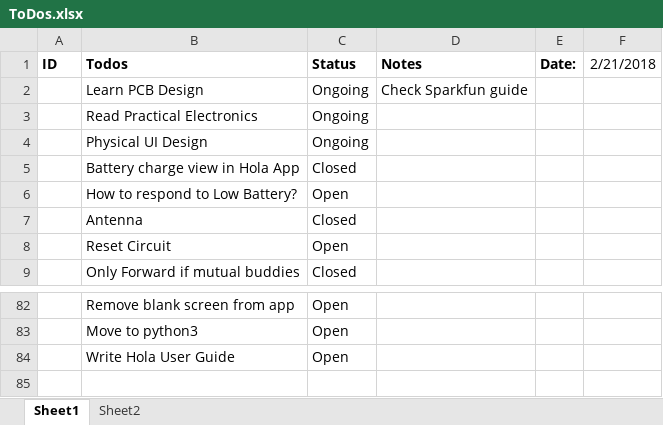
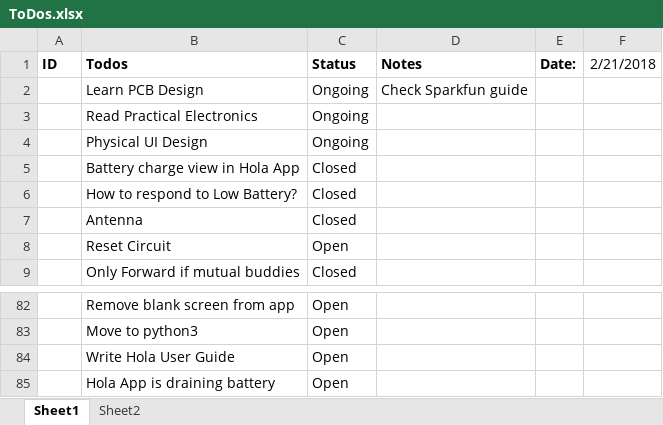
Before and after one commit to rlysens/particleIntercom, an Excel workbook: doc/ToDos.xlsx, sheet Sheet1, drawn as a sheet; only a part is shown, gaps mark what is left out; values as stored, in another font and other column widths than the file's, no borders; the diff names each change by its address in the sheet, - before the commit and + after, or states it on an @@ line.

Commit message:
LedBar flashes slowly when battery is low

```diff
--- a/doc/ToDos.xlsx (sheet Sheet1)
+++ b/doc/ToDos.xlsx (sheet Sheet1)
-C6 (Status): Open
+C6 (Status): Closed
+row 85:  | Hola App is draining battery | Open
```
Also changed, not shown: 18 other files.
